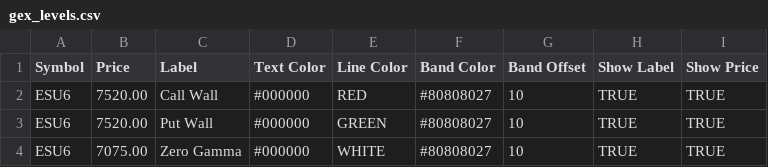
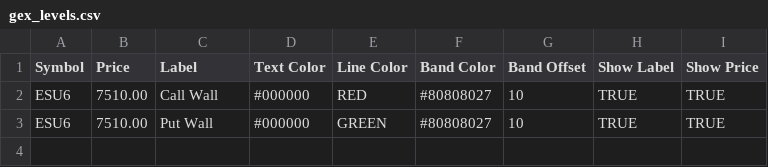
Before and after one commit to bjmuzila/dash, a CSV file: gex_levels.csv, drawn as a sheet.

```diff
--- a/gex_levels.csv
+++ b/gex_levels.csv
@@ -1,4 +1,3 @@
 Symbol,Price,Label,Text Color,Line Color,Band Color,Band Offset,Show Label,Show Price
-ESU6,7520.00,Call Wall,#000000,RED,#80808027,10,TRUE,TRUE
-ESU6,7520.00,Put Wall,#000000,GREEN,#80808027,10,TRUE,TRUE
-ESU6,7075.00,Zero Gamma,#000000,WHITE,#80808027,10,TRUE,TRUE
+ESU6,7510.00,Call Wall,#000000,RED,#80808027,10,TRUE,TRUE
+ESU6,7510.00,Put Wall,#000000,GREEN,#80808027,10,TRUE,TRUE
```
Also changed, not shown: 9 other files.
